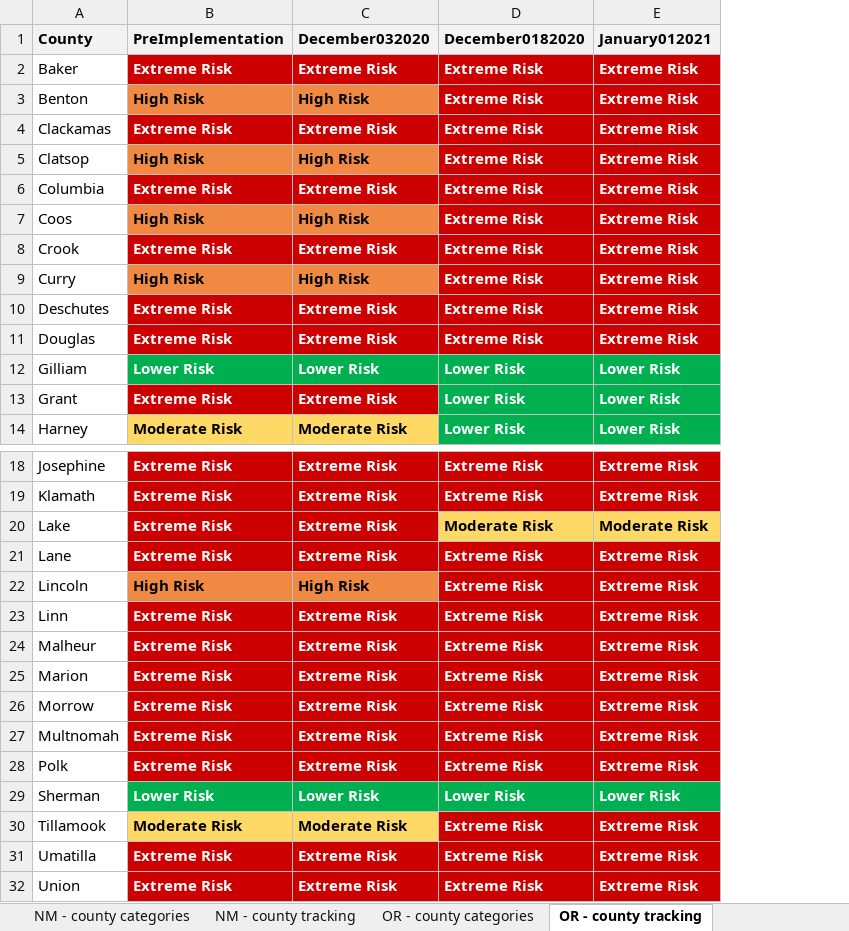
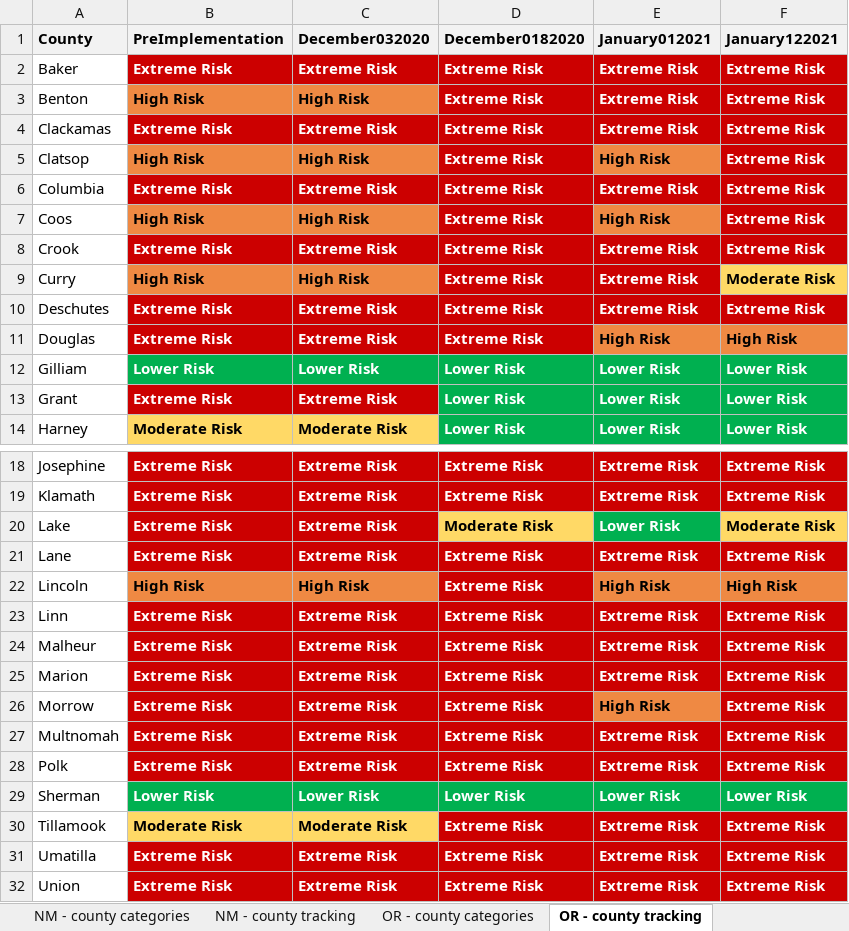
Before and after one commit to COVID19StatePolicy/SocialDistancing, an Excel workbook: source/Substate tracking.xlsx, sheet OR - county tracking, drawn as a sheet; only a part is shown, gaps mark what is left out; values as stored, in another font and other column widths than the file's, no borders; the diff names each change by its address in the sheet, - before the commit and + after, or states it on an @@ line.

```diff
--- a/source/Substate tracking.xlsx (sheet OR - county tracking)
+++ b/source/Substate tracking.xlsx (sheet OR - county tracking)
+column F (January122021), rows 2-14: Extreme Risk | Extreme Risk | Extreme Risk | Extreme Risk | Extreme Risk | Extreme Risk | Extreme Risk | Moderate Risk | Extreme Risk | High Risk | Lower Risk | Lower Risk | Lower Risk; rows 18-32: Extreme Risk | Extreme Risk | Moderate Risk | Extreme Risk | High Risk | Extreme Risk | Extreme Risk | Extreme Risk | Extreme Risk | Extreme Risk | Extreme Risk | Lower Risk | Extreme Risk | Extreme Risk | Extreme Risk
-E5 (January012021): Extreme Risk
+E5 (January012021): High Risk
@@ E5 fill: #CC0000 → #EF8943, text colour: #FFFFFF → black @@
-E7 (January012021): Extreme Risk
+E7 (January012021): High Risk
@@ E7 fill: #CC0000 → #EF8943, text colour: #FFFFFF → black @@
-E11 (January012021): Extreme Risk
+E11 (January012021): High Risk
@@ E11 fill: #CC0000 → #EF8943, text colour: #FFFFFF → black @@
-E20 (January012021): Moderate Risk
+E20 (January012021): Lower Risk
@@ E20 fill: #FFD966 → #00B050, text colour: black → #FFFFFF @@
-E22 (January012021): Extreme Risk
+E22 (January012021): High Risk
@@ E22 fill: #CC0000 → #EF8943, text colour: #FFFFFF → black @@
-E26 (January012021): Extreme Risk
+E26 (January012021): High Risk
@@ E26 fill: #CC0000 → #EF8943, text colour: #FFFFFF → black @@
```
Also changed, not shown: sheet CA - county tracking, sheet NM - county tracking, sheet CO - county tracking, sheet UT - county tracking, sheet IN - county tracking, sheet CA - new tracking categories, 1 more sheet, other sheet tabs, 45 other files.
